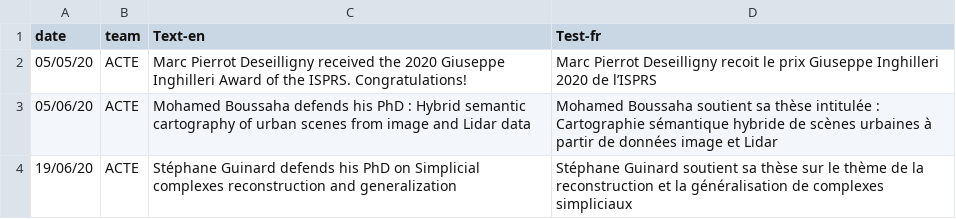
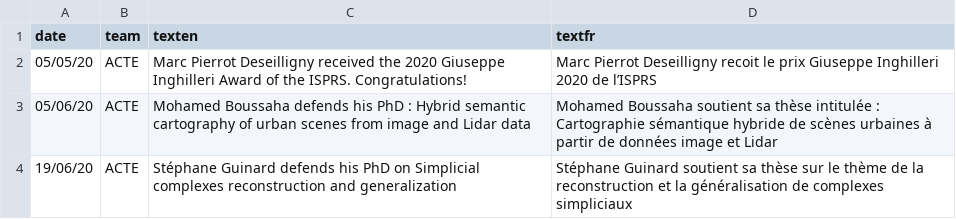
Before and after one commit to umrlastig/lastig_data, a CSV file: news.csv, drawn as a sheet.

Commit message:
Testing news

```diff
--- a/news.csv
+++ b/news.csv
@@ -1,2 +1,2 @@
-date,team,Text-en,Test-fr
+date,team,texten,textfr
 05/05/20,ACTE,Marc Pierrot Deseilligny received the 2020 Giuseppe Inghilleri Award of the ISPRS. Congratulations!,Marc Pierrot Deseilligny recoit le prix Giuseppe Inghilleri  2020 de l’ISPRS
```
